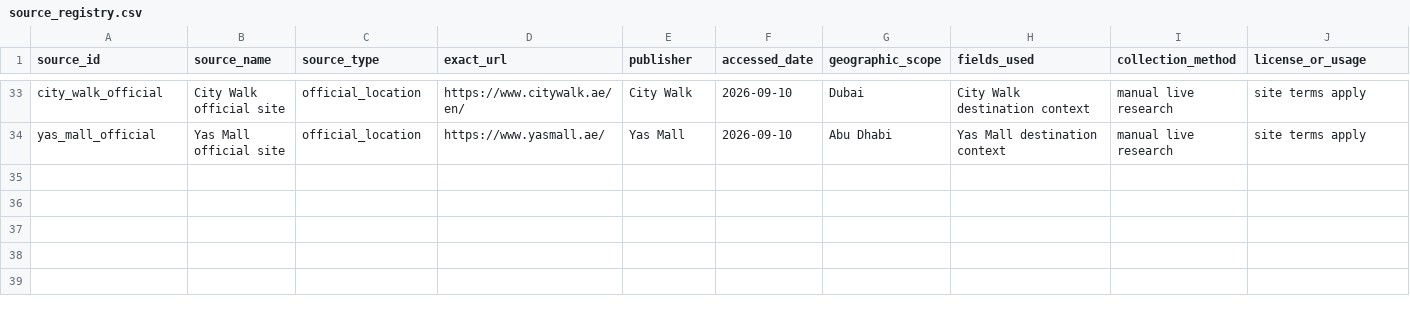
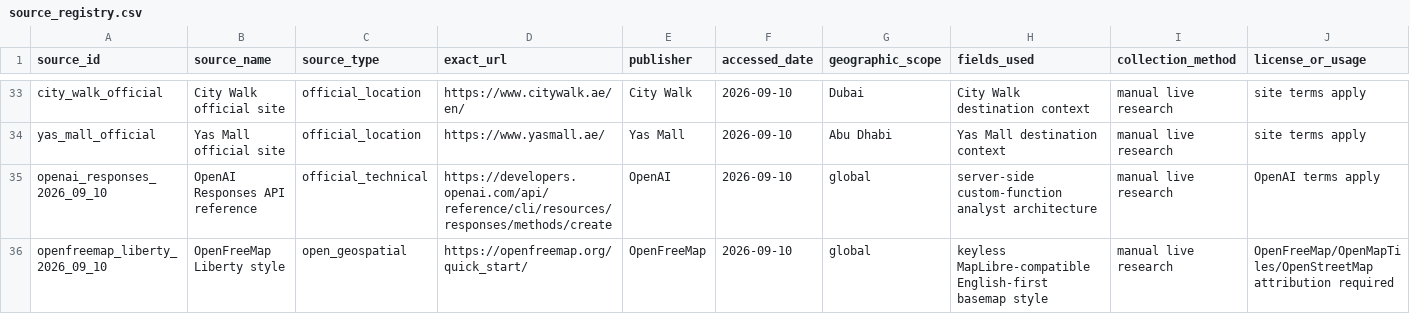
Before and after one commit to Olan-Pinto/case_study, a CSV file: docs/research/source_registry.csv, drawn as a sheet; only a part is shown, gaps mark what is left out; rows hold the shown columns only; the diff names each change by its address in the sheet, - before the commit and + after, or states it on an @@ line.

Commit message:
feat: add grounded AI portfolio analyst

```diff
--- a/docs/research/source_registry.csv
+++ b/docs/research/source_registry.csv
+row 35: openai_responses_2026_09_10 | OpenAI Responses API reference | official_technical | https://developers.openai.com/api/reference/cli/resources/responses/methods/create | OpenAI | 2026-09-10 | global | server-side custom-function analyst architecture | manual live research | OpenAI terms apply
+row 36: openfreemap_liberty_2026_09_10 | OpenFreeMap Liberty style | open_geospatial | https://openfreemap.org/quick_start/ | OpenFreeMap | 2026-09-10 | global | keyless MapLibre-compatible English-first basemap style | manual live research | OpenFreeMap/OpenMapTiles/OpenStreetMap attribution required
```
Also changed, not shown: 17 other files.
